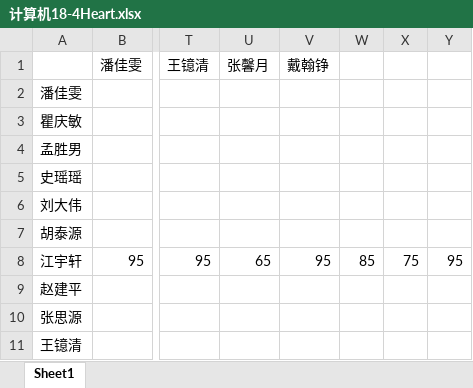
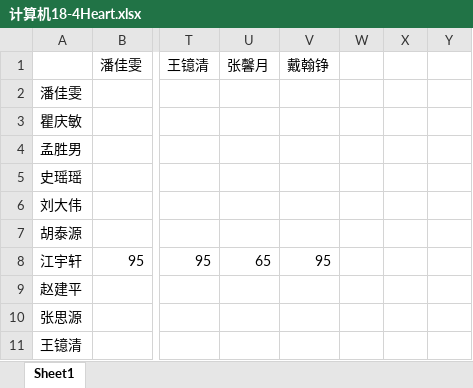
Before and after one commit to sky-cloud-debug/evaluation, an Excel workbook: score/计算机18-4Heart.xlsx, sheet Sheet1, drawn as a sheet; only a part is shown, gaps mark what is left out; values as stored, in another font and other column widths than the file's, no borders; the diff names each change by its address in the sheet, - before the commit and + after, or states it on an @@ line.

Commit message:
excel表格读取返回

```diff
--- a/score/计算机18-4Heart.xlsx (sheet Sheet1)
+++ b/score/计算机18-4Heart.xlsx (sheet Sheet1)
-W8: 85
+W8: (empty)
-X8: 75
+X8: (empty)
-Y8: 95
+Y8: (empty)
```
Also changed, not shown: score/计算机18-4Moral.xlsx, score/计算机18-4Technology.xlsx, 1 other file.
